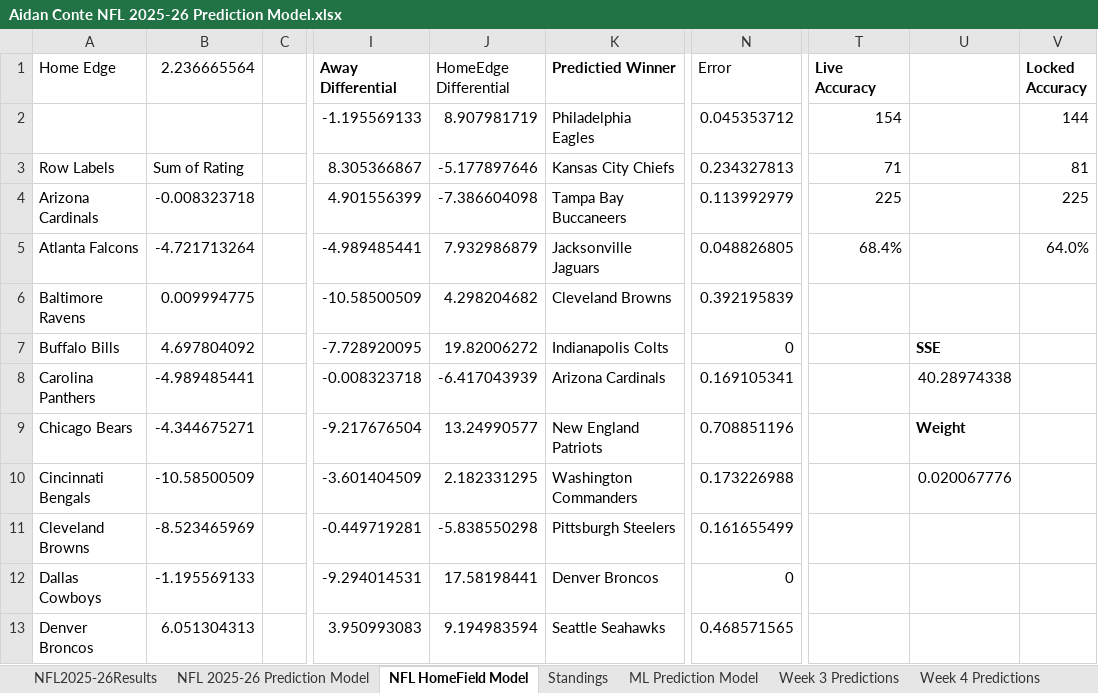
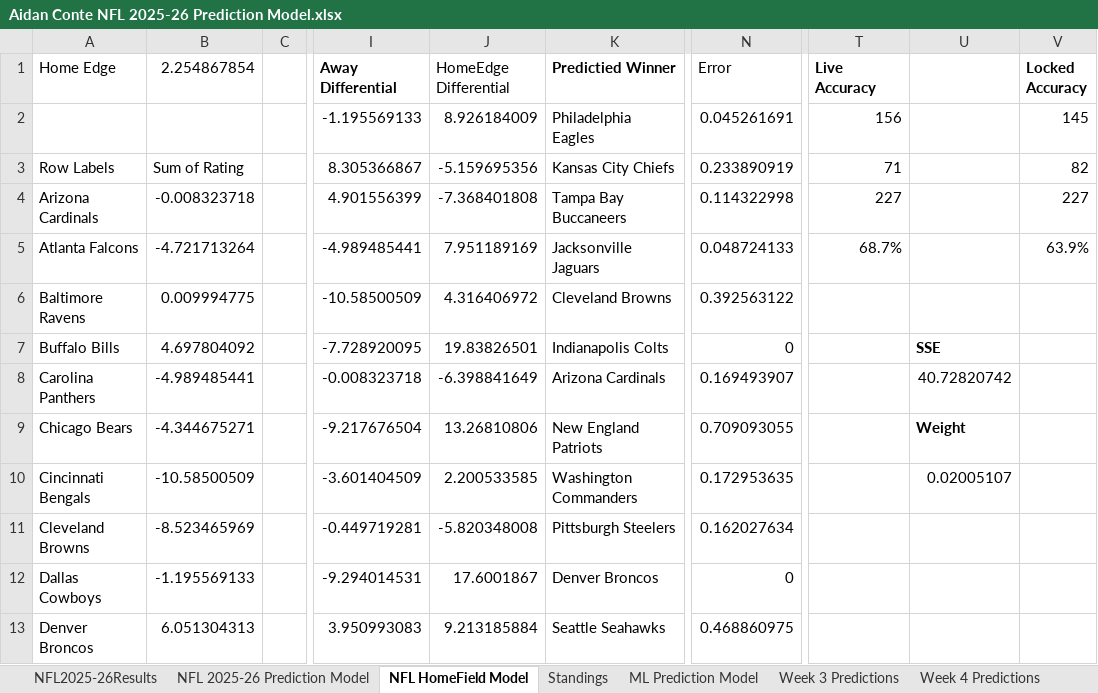
Before and after one commit to AidzNasty/NFL-Prediction-Model, an Excel workbook: Aidan Conte NFL 2025-26 Prediction Model.xlsx, sheet NFL HomeField Model, drawn as a sheet; only a part is shown, gaps mark what is left out; values as stored, in another font and other column widths than the file's, no borders; conditional formats and table styles not drawn; the diff covers the shown part only; the diff names each change by its address in the sheet, - before the commit and + after, or states it on an @@ line.

```diff
--- a/Aidan Conte NFL 2025-26 Prediction Model.xlsx (sheet NFL HomeField Model)
+++ b/Aidan Conte NFL 2025-26 Prediction Model.xlsx (sheet NFL HomeField Model)
-B1: 2.236665564
+B1: 2.254867854
-J2 (HomeEdge Differential): 8.907981719
+J2 (HomeEdge Differential): 8.926184009
-N2 (Error): 0.045353712
+N2 (Error): 0.045261691
-T2 (Live Accuracy): 154
+T2 (Live Accuracy): 156
-V2 (Locked Accuracy): 144
+V2 (Locked Accuracy): 145
-J3 (HomeEdge Differential): -5.177897646
+J3 (HomeEdge Differential): -5.159695356
-N3 (Error): 0.234327813
+N3 (Error): 0.233890919
-V3 (Locked Accuracy): 81
+V3 (Locked Accuracy): 82
-J4 (HomeEdge Differential): -7.386604098
+J4 (HomeEdge Differential): -7.368401808
-N4 (Error): 0.113992979
+N4 (Error): 0.114322998
-T4 (Live Accuracy): 225
+T4 (Live Accuracy): 227
-V4 (Locked Accuracy): 225
+V4 (Locked Accuracy): 227
-J5 (HomeEdge Differential): 7.932986879
+J5 (HomeEdge Differential): 7.951189169
-N5 (Error): 0.048826805
+N5 (Error): 0.048724133
-T5 (Live Accuracy): 68.4%
+T5 (Live Accuracy): 68.7%
-V5 (Locked Accuracy): 64.0%
+V5 (Locked Accuracy): 63.9%
-J6 (HomeEdge Differential): 4.298204682
+J6 (HomeEdge Differential): 4.316406972
-N6 (Error): 0.392195839
+N6 (Error): 0.392563122
-J7 (HomeEdge Differential): 19.82006272
+J7 (HomeEdge Differential): 19.83826501
-J8 (HomeEdge Differential): -6.417043939
+J8 (HomeEdge Differential): -6.398841649
-N8 (Error): 0.169105341
+N8 (Error): 0.169493907
-U8: 40.28974338
+U8: 40.72820742
-J9 (HomeEdge Differential): 13.24990577
+J9 (HomeEdge Differential): 13.26810806
-N9 (Error): 0.708851196
+N9 (Error): 0.709093055
-J10 (HomeEdge Differential): 2.182331295
+J10 (HomeEdge Differential): 2.200533585
-N10 (Error): 0.173226988
+N10 (Error): 0.172953635
-U10: 0.020067776
+U10: 0.02005107
-J11 (HomeEdge Differential): -5.838550298
+J11 (HomeEdge Differential): -5.820348008
-N11 (Error): 0.161655499
+N11 (Error): 0.162027634
-J12 (HomeEdge Differential): 17.58198441
+J12 (HomeEdge Differential): 17.6001867
-J13 (HomeEdge Differential): 9.194983594
+J13 (HomeEdge Differential): 9.213185884
-N13 (Error): 0.468571565
+N13 (Error): 0.468860975
```
Also changed, not shown: 537 edited cells elsewhere in this sheet, sheet NFL 2025-26 Prediction Model, sheet ML Prediction Model, sheet Standings, sheet NFL2025-26Results, formulas that keep their value.
